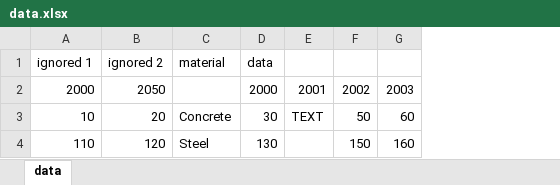
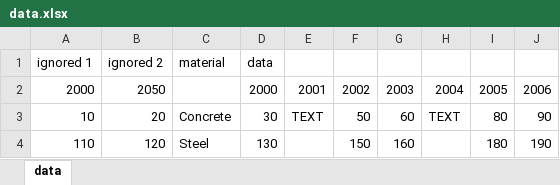
Before and after one commit to climateinteractive/SDEverywhere, an Excel workbook: models/directlookups_invalidcell/data/data.xlsx, sheet data, drawn as a sheet; values as stored, in another font and other column widths than the file's, no borders; the diff names each change by its address in the sheet, - before the commit and + after, or states it on an @@ line.

Commit message:
test: update directlookups_invalidcell model to include more data points + skip this model for now

```diff
--- a/models/directlookups_invalidcell/data/data.xlsx (sheet data)
+++ b/models/directlookups_invalidcell/data/data.xlsx (sheet data)
+column H, rows 2-3: 2004 | TEXT
+column I, rows 2-4: 2005 | 80 | 180
+column J, rows 2-4: 2006 | 90 | 190
```
Also changed, not shown: 5 other files.
